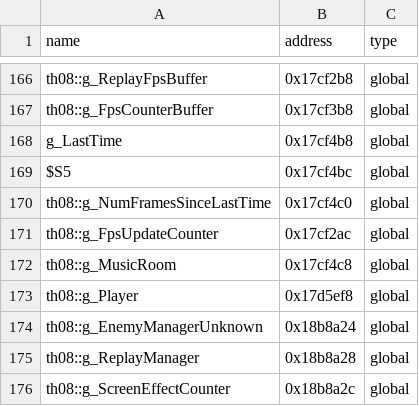
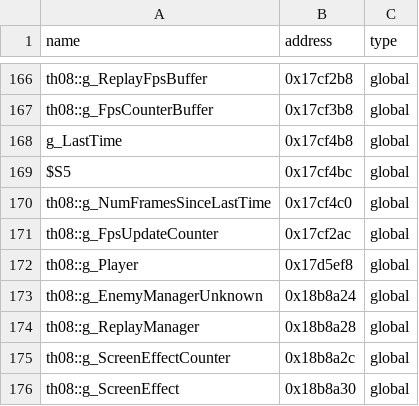
Before and after one commit to Swiizyu/th08, a CSV file: config/reccmp-globals.csv, drawn as a sheet; only a part is shown, gaps mark what is left out; the shorter side is filled out with more unchanged rows; the diff names each change by its address in the sheet, - before the commit and + after, or states it on an @@ line.

Commit message:
reccmp-globals: remove duplicate g_MusicRoom row
Co-authored-by: arena-agent <297053741+arena-agent@users.noreply.github.com>

```diff
--- a/config/reccmp-globals.csv
+++ b/config/reccmp-globals.csv
-row 172: th08::g_MusicRoom | 0x17cf4c8 | global
```
